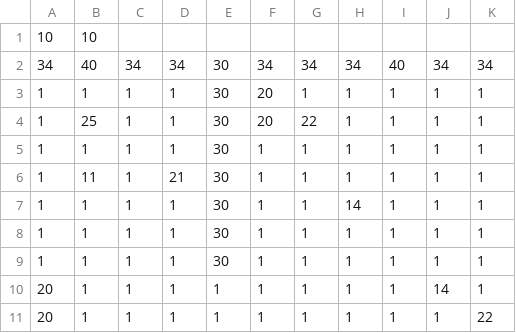
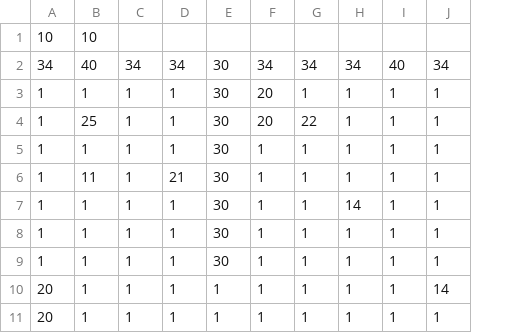
Before and after one commit to CameronProbert/VUW-SWEN222Project, a CSV file: Cat and Mouse/RoomThree.csv, drawn as a sheet; the diff names each change by its address in the sheet, - before the commit and + after, or states it on an @@ line.

Commit message:
Removed the excess column of blocks in RoomThree

```diff
--- a/Cat and Mouse/RoomThree.csv
+++ b/Cat and Mouse/RoomThree.csv
-column K, rows 2-11: 34 | 1 | 1 | 1 | 1 | 1 | 1 | 1 | 1 | 22
```
